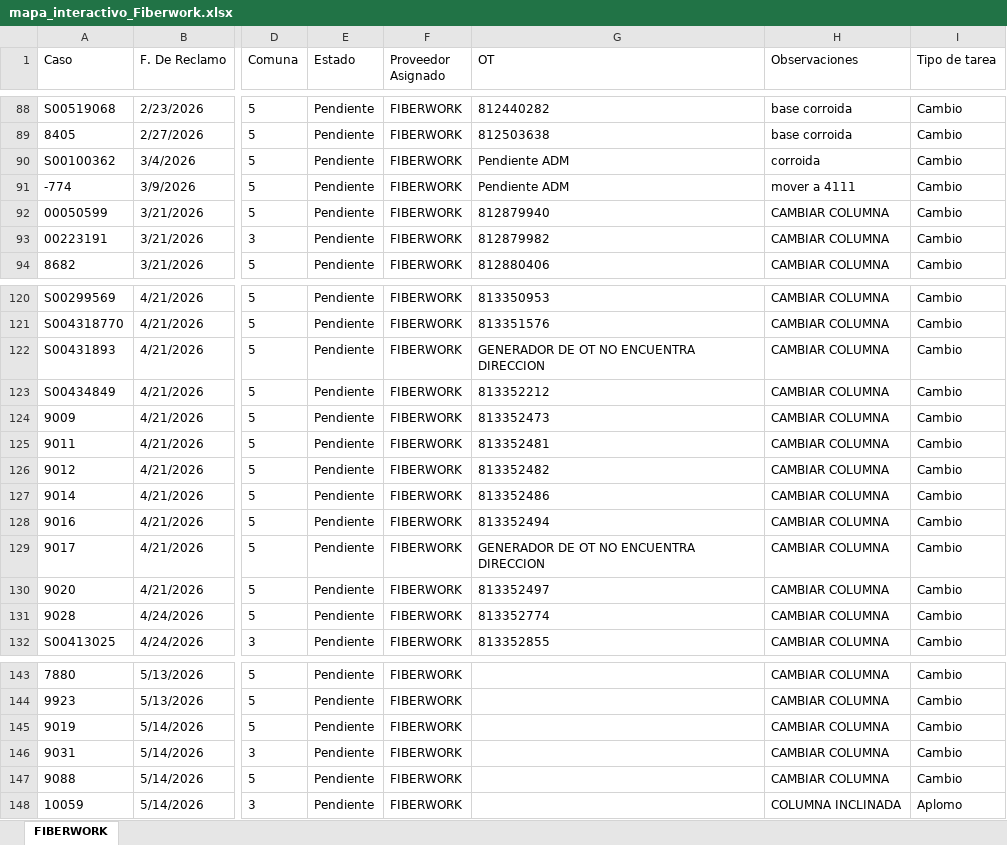
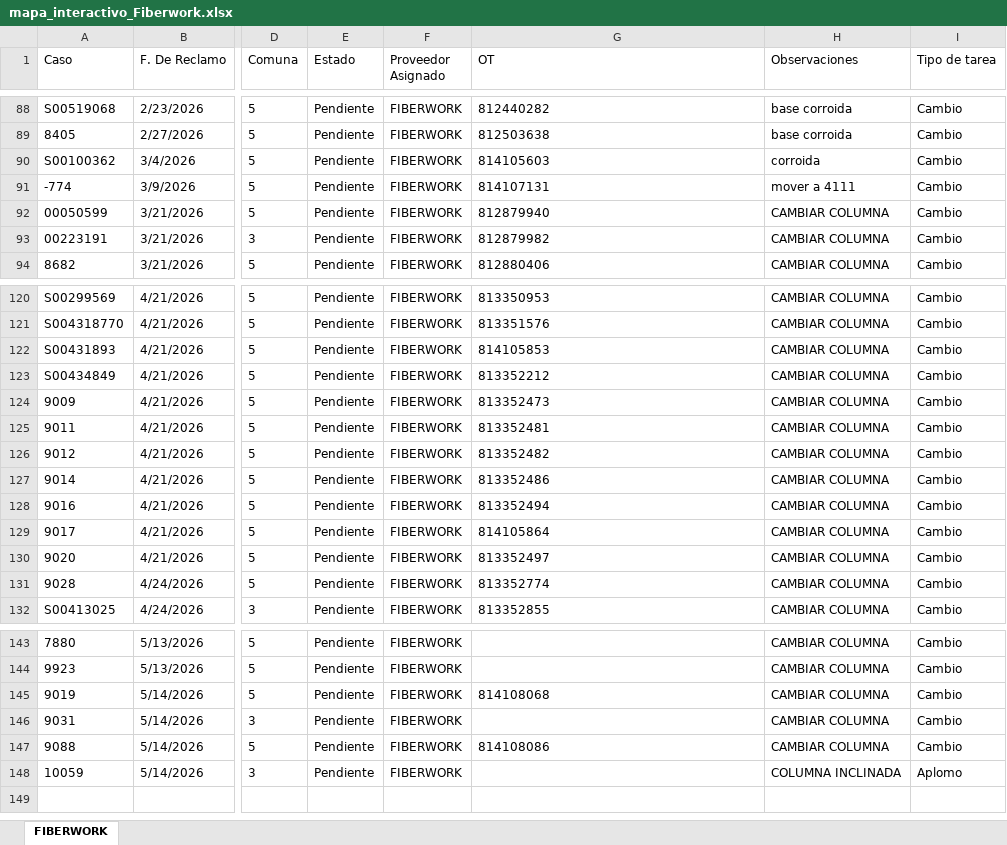
Before and after one commit to gestiondereclamosteco/fiberwork, an Excel workbook: mapa_interactivo_Fiberwork.xlsx, sheet FIBERWORK, drawn as a sheet; only a part is shown, gaps mark what is left out; values as stored, in another font and other column widths than the file's, no borders; the diff names each change by its address in the sheet, - before the commit and + after, or states it on an @@ line.

Commit message:
Actualizacion automatica del mapa (2026-06-01 11:48:12)

```diff
--- a/mapa_interactivo_Fiberwork.xlsx (sheet FIBERWORK)
+++ b/mapa_interactivo_Fiberwork.xlsx (sheet FIBERWORK)
-G90 (OT): Pendiente ADM
+G90 (OT): 814105603
-G91 (OT): Pendiente ADM
+G91 (OT): 814107131
-G122 (OT): GENERADOR DE OT NO ENCUENTRA DIRECCION
+G122 (OT): 814105853
-G129 (OT): GENERADOR DE OT NO ENCUENTRA DIRECCION
+G129 (OT): 814105864
-G145 (OT): (empty)
+G145 (OT): 814108068
-G147 (OT): (empty)
+G147 (OT): 814108086
```
Also changed, not shown: 1 other file.
